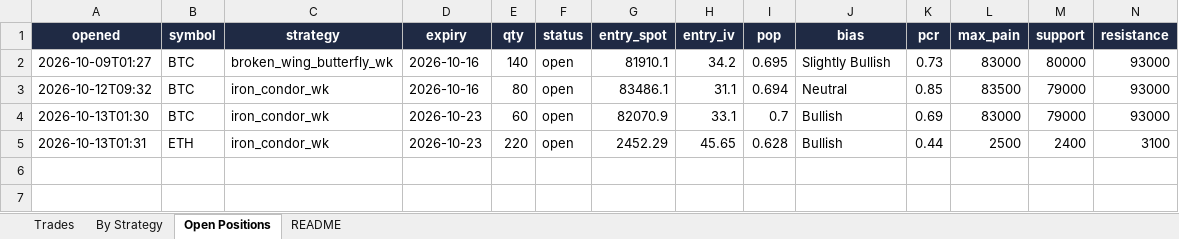
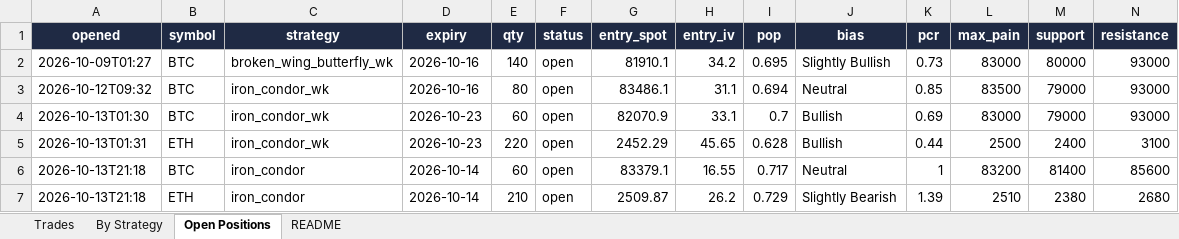
Before and after one commit to Ayushtambi2011/deltahedge-bot, an Excel workbook: OUTPUT FILE.xlsx, sheet Open Positions, drawn as a sheet; only a part is shown; values as stored, in another font and other column widths than the file's, no borders; rows hold the shown columns only; the diff names each change by its address in the sheet, - before the commit and + after, or states it on an @@ line.

```diff
--- a/OUTPUT FILE.xlsx (sheet Open Positions)
+++ b/OUTPUT FILE.xlsx (sheet Open Positions)
+row 6: 2026-10-13T21:18 | BTC | iron_condor | 2026-10-14 | 60 | open | 83379.1 | 16.55 | 0.717 | Neutral | 1 | 83200 | 81400 | 85600
+row 7: 2026-10-13T21:18 | ETH | iron_condor | 2026-10-14 | 210 | open | 2509.87 | 26.2 | 0.729 | Slightly Bearish | 1.39 | 2510 | 2380 | 2680
```
Also changed, not shown: sheet Trades, sheet By Strategy, sheet README, 1 other file.
